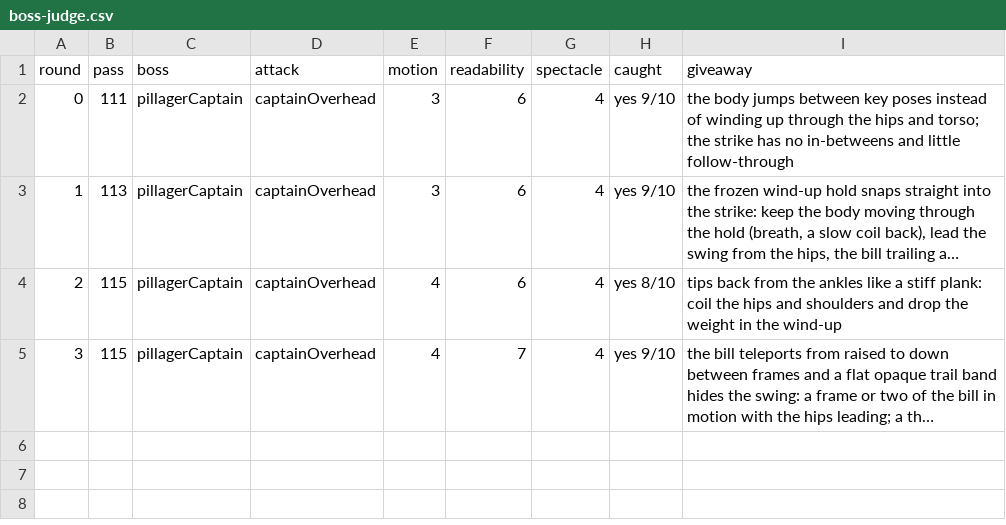
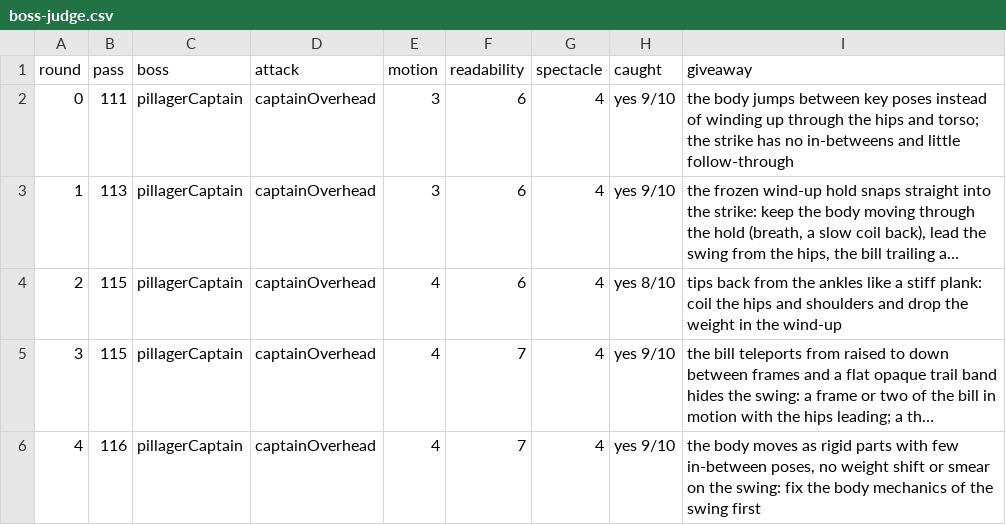
Before and after one commit to aleixribera/3d-souls-low, a CSV file: docs/scorecard/boss-judge.csv, drawn as a sheet; long unchanged cells end in …; the diff names each change by its address in the sheet, - before the commit and + after, or states it on an @@ line.

```diff
--- a/docs/scorecard/boss-judge.csv
+++ b/docs/scorecard/boss-judge.csv
+row 6: 4 | 116 | pillagerCaptain | captainOverhead | 4 | 7 | 4 | yes 9/10 | the body moves as rigid parts with few in-between poses, no weight shift or smear on the swing: fix the body mechanics of the swing first
```
Also changed, not shown: 12 other files.
